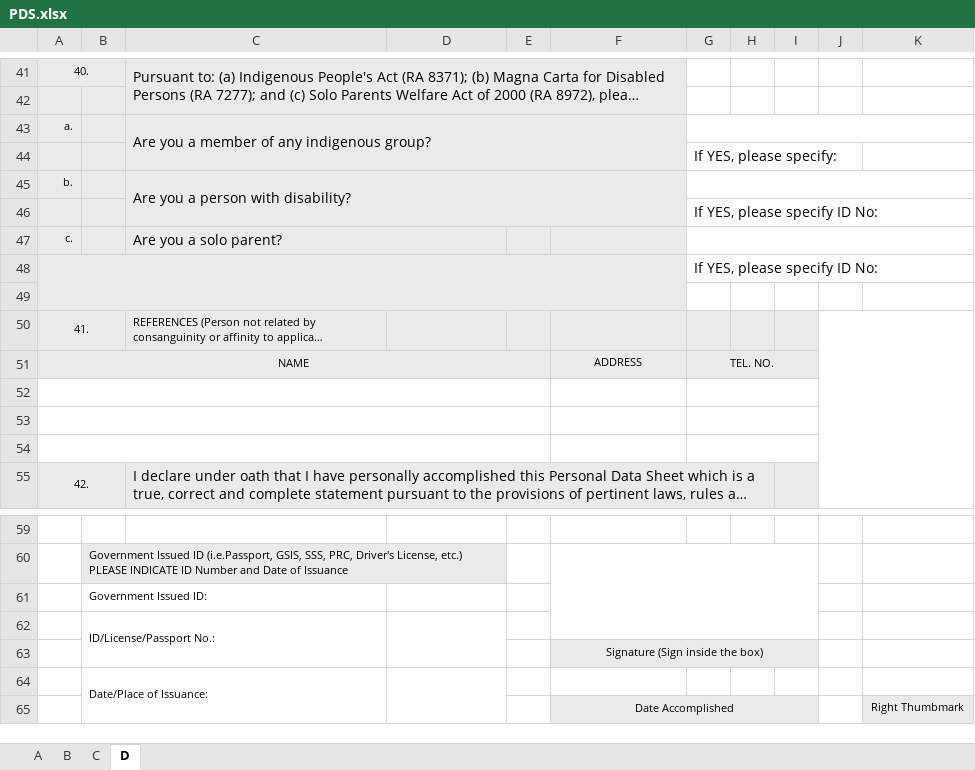
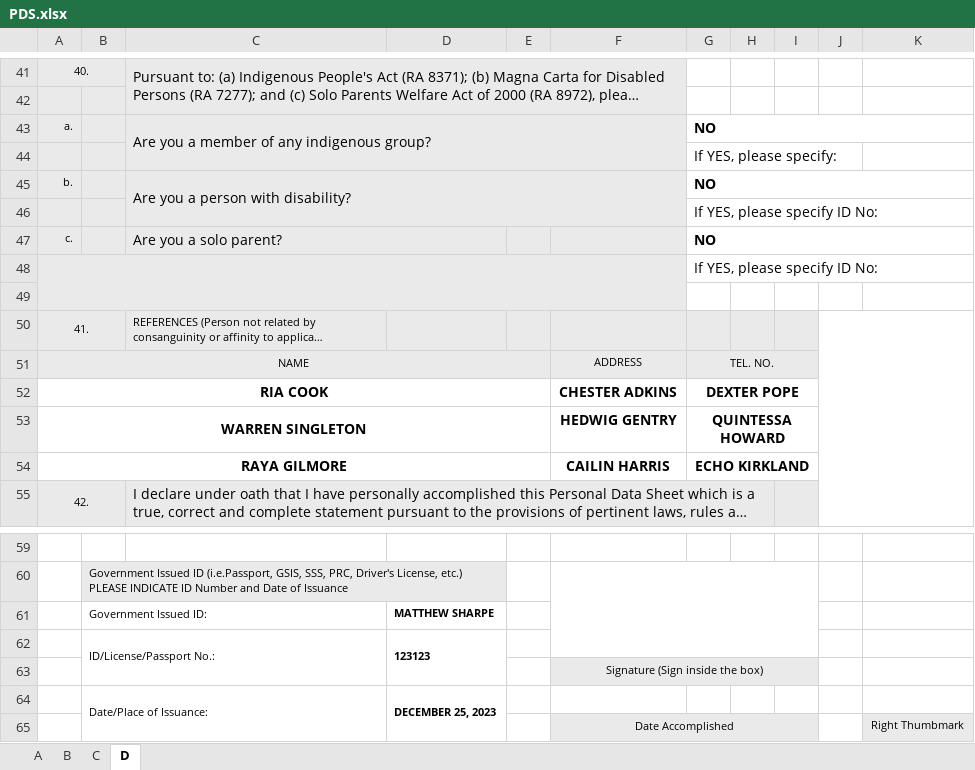
Before and after one commit to jesteradduru/hris, an Excel workbook: storage/PDS.xlsx, sheet D, drawn as a sheet; only a part is shown, gaps mark what is left out; long unchanged cells end in …; values as stored, in another font and other column widths than the file's, no borders; charts and pictures not drawn; the diff covers the shown part only; the diff names each change by its address in the sheet, - before the commit and + after, or states it on an @@ line.

```diff
--- a/storage/PDS.xlsx (sheet D)
+++ b/storage/PDS.xlsx (sheet D)
-G43: (empty)
+G43: NO
-G45: (empty)
+G45: NO
-G47: (empty)
+G47: NO
-row 52: (empty)
+row 52: RIA COOK |  |  |  |  | CHESTER ADKINS | DEXTER POPE
-row 53: (empty)
+row 53: WARREN SINGLETON |  |  |  |  | HEDWIG GENTRY | QUINTESSA HOWARD
-row 54: (empty)
+row 54: RAYA GILMORE |  |  |  |  | CAILIN HARRIS | ECHO KIRKLAND
-D61: (empty)
+D61: MATTHEW SHARPE
-D62: (empty)
+D62: 123123
-D64: (empty)
+D64: DECEMBER 25, 2023
```
Also changed, not shown: 9 edited cells elsewhere in this sheet, sheet A, sheet C, sheet B, 34 other files.
